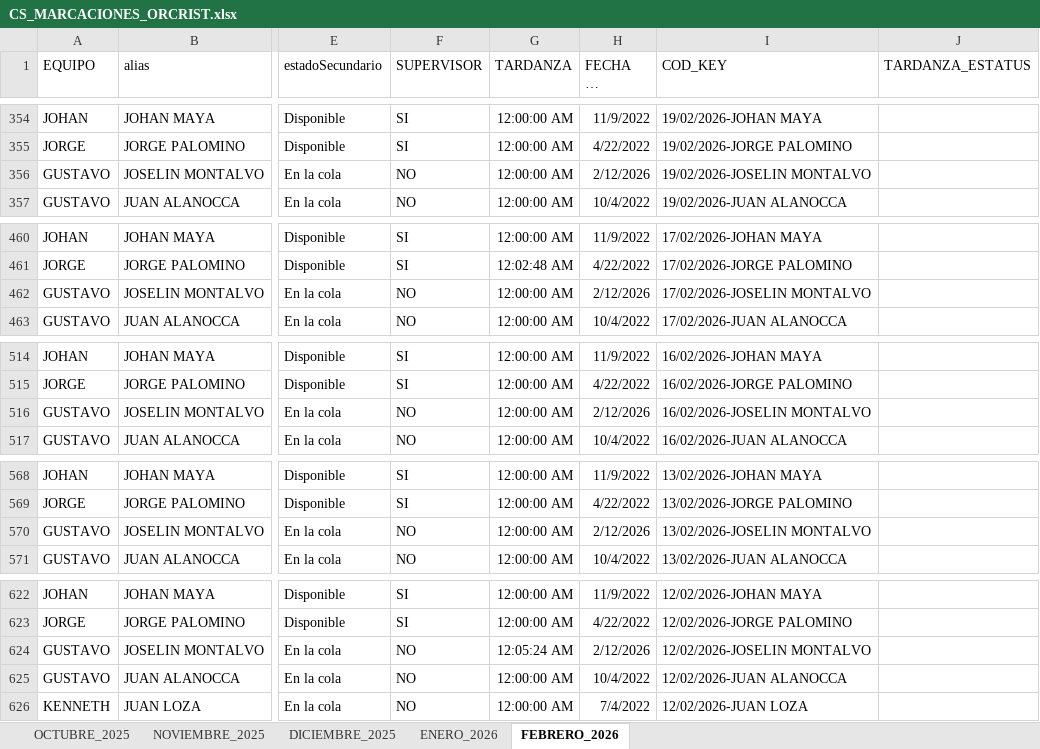
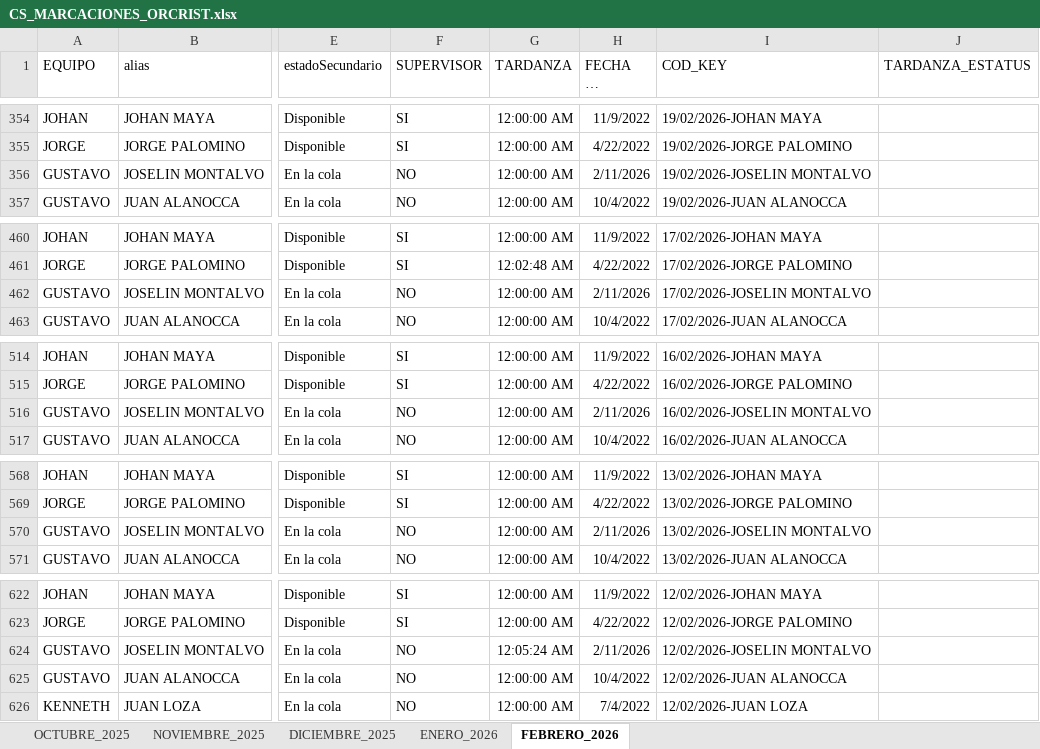
Before and after one commit to jvasquez98/Ranking, an Excel workbook: CS_MARCACIONES_ORCRIST.xlsx, sheet FEBRERO_2026, drawn as a sheet; only a part is shown, gaps mark what is left out; long unchanged cells end in …; values as stored, in another font and other column widths than the file's, no borders; conditional formats and table styles not drawn; the diff covers the shown part only; the diff names each change by its address in the sheet, - before the commit and + after, or states it on an @@ line.

```diff
--- a/CS_MARCACIONES_ORCRIST.xlsx (sheet FEBRERO_2026)
+++ b/CS_MARCACIONES_ORCRIST.xlsx (sheet FEBRERO_2026)
-H356 (FECHA DE INICIO): 2/12/2026
+H356 (FECHA DE INICIO): 2/11/2026
-H462 (FECHA DE INICIO): 2/12/2026
+H462 (FECHA DE INICIO): 2/11/2026
-H516 (FECHA DE INICIO): 2/12/2026
+H516 (FECHA DE INICIO): 2/11/2026
-H570 (FECHA DE INICIO): 2/12/2026
+H570 (FECHA DE INICIO): 2/11/2026
-H624 (FECHA DE INICIO): 2/12/2026
+H624 (FECHA DE INICIO): 2/11/2026
```
Also changed, not shown: 1 added row and 9 edited cells elsewhere in this sheet, 2 other files.
